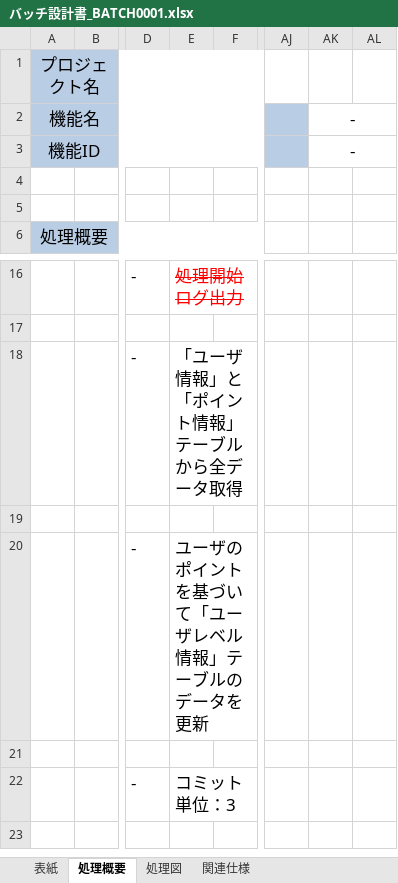
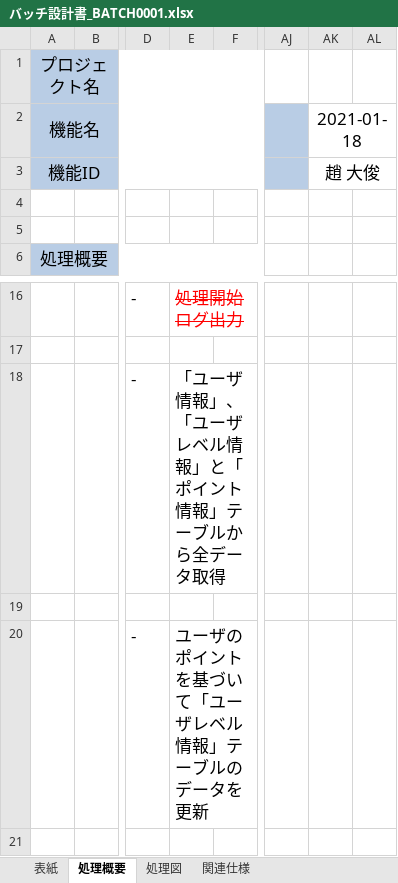
Before and after one commit to chodaejoonNuvo/test, an Excel workbook: バッチ設計書_BATCH0001.xlsx, sheet 処理概要, drawn as a sheet; only a part is shown, gaps mark what is left out; the shorter side is filled out with more unchanged rows; values as stored, in another font and other column widths than the file's, no borders; the diff names each change by its address in the sheet, - before the commit and + after, or states it on an @@ line.

```diff
--- a/バッチ設計書_BATCH0001.xlsx (sheet 処理概要)
+++ b/バッチ設計書_BATCH0001.xlsx (sheet 処理概要)
-AK2: -
+AK2: 2021-01-18
-AK3: -
+AK3: 趙 大俊
-E18: 「ユーザ情報」と「ポイント情報」テーブルから全データ取得
+E18: 「ユーザ情報」、「ユーザレベル情報」と「ポイント情報」テーブルから全データ取得
```
Also changed, not shown: sheet 関連仕様, sheet 表紙, sheet 処理図, charts or pictures.
